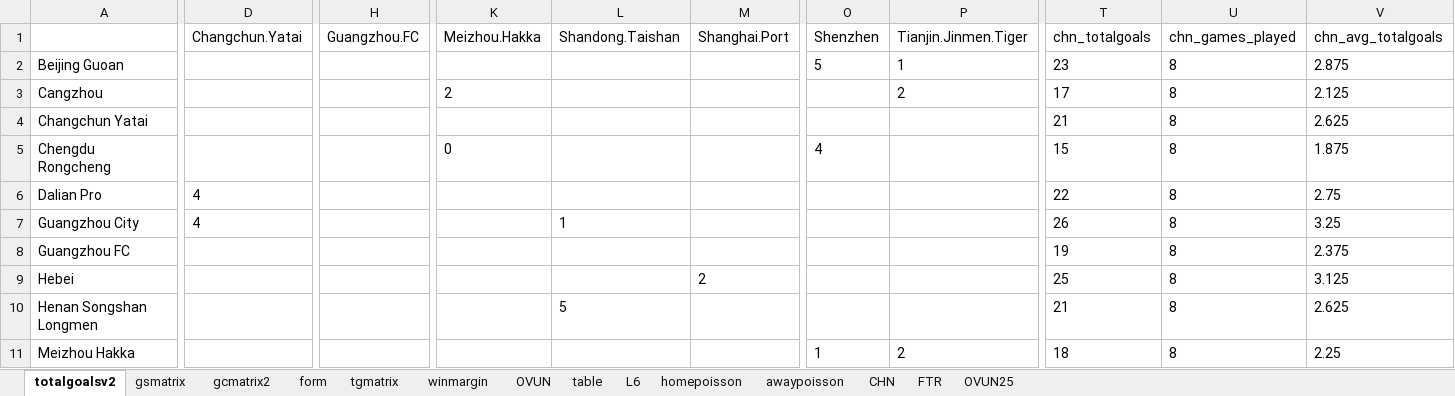
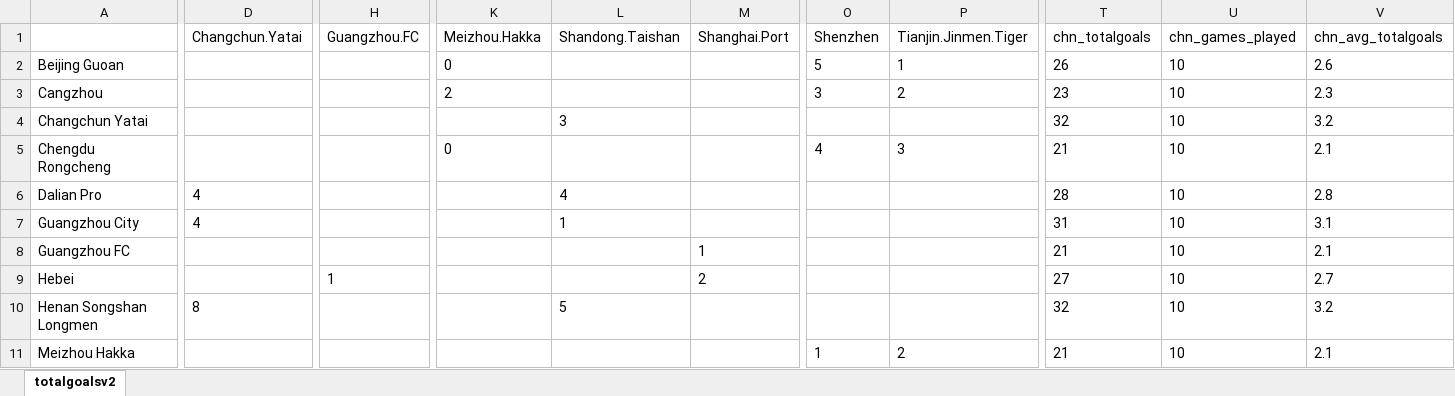
Before and after one commit to gitboyzorro5/Rsoccer, an Excel workbook: NL/CHN.xlsx, sheet totalgoalsv2, drawn as a sheet; only a part is shown, gaps mark what is left out; values as stored, in another font and other column widths than the file's, no borders; the diff covers the shown part only; the diff names each change by its address in the sheet, - before the commit and + after, or states it on an @@ line.

```diff
--- a/NL/CHN.xlsx (sheet totalgoalsv2)
+++ b/NL/CHN.xlsx (sheet totalgoalsv2)
-sheet tab: gsmatrix
-sheet tab: gcmatrix2
-sheet tab: form
-sheet tab: tgmatrix
-sheet tab: winmargin
-sheet tab: OVUN
-sheet tab: table
-sheet tab: L6
-sheet tab: homepoisson
-sheet tab: awaypoisson
-sheet tab: CHN
-sheet tab: FTR
-sheet tab: OVUN25
-K2 (Meizhou.Hakka): (empty)
+K2 (Meizhou.Hakka): 0
-T2 (chn_totalgoals): 23
+T2 (chn_totalgoals): 26
-U2:U11 (chn_games_played): 8
+U2:U11 (chn_games_played): 10
-V2 (chn_avg_totalgoals): 2.875
+V2 (chn_avg_totalgoals): 2.6
-O3 (Shenzhen): (empty)
+O3 (Shenzhen): 3
-T3 (chn_totalgoals): 17
+T3 (chn_totalgoals): 23
-V3 (chn_avg_totalgoals): 2.125
+V3 (chn_avg_totalgoals): 2.3
-L4 (Shandong.Taishan): (empty)
+L4 (Shandong.Taishan): 3
-T4 (chn_totalgoals): 21
+T4 (chn_totalgoals): 32
-V4 (chn_avg_totalgoals): 2.625
+V4 (chn_avg_totalgoals): 3.2
-P5 (Tianjin.Jinmen.Tiger): (empty)
+P5 (Tianjin.Jinmen.Tiger): 3
-T5 (chn_totalgoals): 15
+T5 (chn_totalgoals): 21
-V5 (chn_avg_totalgoals): 1.875
+V5 (chn_avg_totalgoals): 2.1
-L6 (Shandong.Taishan): (empty)
+L6 (Shandong.Taishan): 4
-T6 (chn_totalgoals): 22
+T6 (chn_totalgoals): 28
-V6 (chn_avg_totalgoals): 2.75
+V6 (chn_avg_totalgoals): 2.8
-T7 (chn_totalgoals): 26
+T7 (chn_totalgoals): 31
-V7 (chn_avg_totalgoals): 3.25
+V7 (chn_avg_totalgoals): 3.1
-M8 (Shanghai.Port): (empty)
+M8 (Shanghai.Port): 1
-T8 (chn_totalgoals): 19
+T8 (chn_totalgoals): 21
-V8 (chn_avg_totalgoals): 2.375
+V8 (chn_avg_totalgoals): 2.1
-H9 (Guangzhou.FC): (empty)
+H9 (Guangzhou.FC): 1
-T9 (chn_totalgoals): 25
+T9 (chn_totalgoals): 27
-V9 (chn_avg_totalgoals): 3.125
+V9 (chn_avg_totalgoals): 2.7
-D10 (Changchun.Yatai): (empty)
+D10 (Changchun.Yatai): 8
-T10 (chn_totalgoals): 21
+T10 (chn_totalgoals): 32
-V10 (chn_avg_totalgoals): 2.625
+V10 (chn_avg_totalgoals): 3.2
-T11 (chn_totalgoals): 18
+T11 (chn_totalgoals): 21
-V11 (chn_avg_totalgoals): 2.25
+V11 (chn_avg_totalgoals): 2.1
```
Also changed, not shown: 33 edited cells elsewhere in this sheet, NL/ARG.xlsx, NL/BRA.xlsx, 25 other files.
